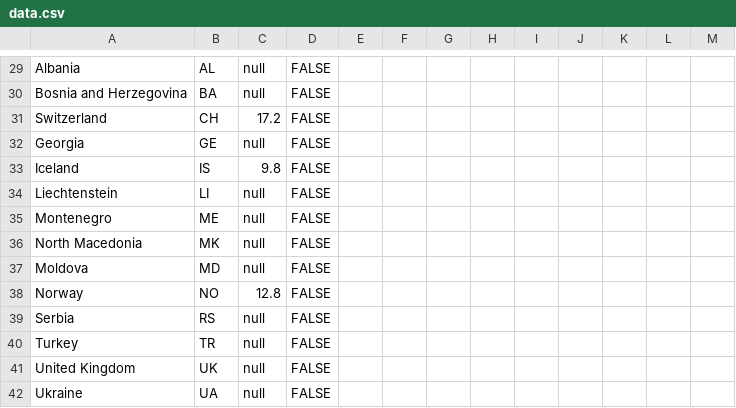
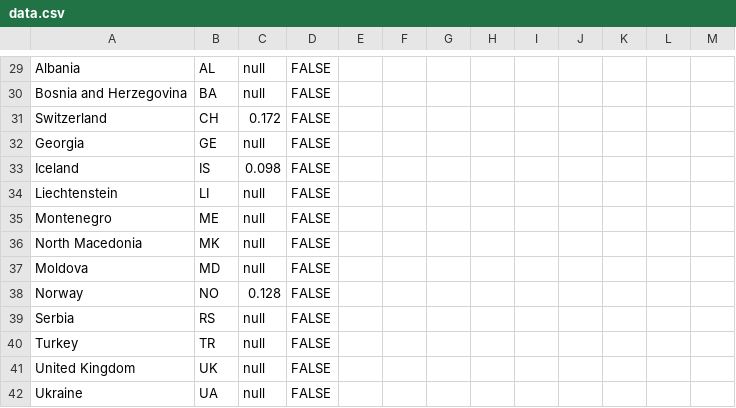
Before and after one commit to EuranetPlus/map-gender-pay-gap, a CSV file: static/data/thematic/data.csv, drawn as a sheet; only a part is shown, gaps mark what is left out; the diff covers the shown part only.

```diff
--- a/static/data/thematic/data.csv
+++ b/static/data/thematic/data.csv
@@ -30,5 +30,5 @@ Albania,AL,null,FALSE,,,,,,,,,
 Bosnia and Herzegovina,BA,null,FALSE,,,,,,,,,
-Switzerland,CH,17.2,FALSE,,,,,,,,,
+Switzerland,CH,0.172,FALSE,,,,,,,,,
 Georgia,GE,null,FALSE,,,,,,,,,
-Iceland,IS,9.8,FALSE,,,,,,,,,
+Iceland,IS,0.098,FALSE,,,,,,,,,
 Liechtenstein,LI,null,FALSE,,,,,,,,,
@@ -37,3 +37,3 @@ North Macedonia,MK,null,FALSE,,,,,,,,,
 Moldova,MD,null,FALSE,,,,,,,,,
-Norway,NO,12.8,FALSE,,,,,,,,,
+Norway,NO,0.128,FALSE,,,,,,,,,
 Serbia,RS,null,FALSE,,,,,,,,,
```
Also changed, not shown: 27 edited cells elsewhere in this file.
